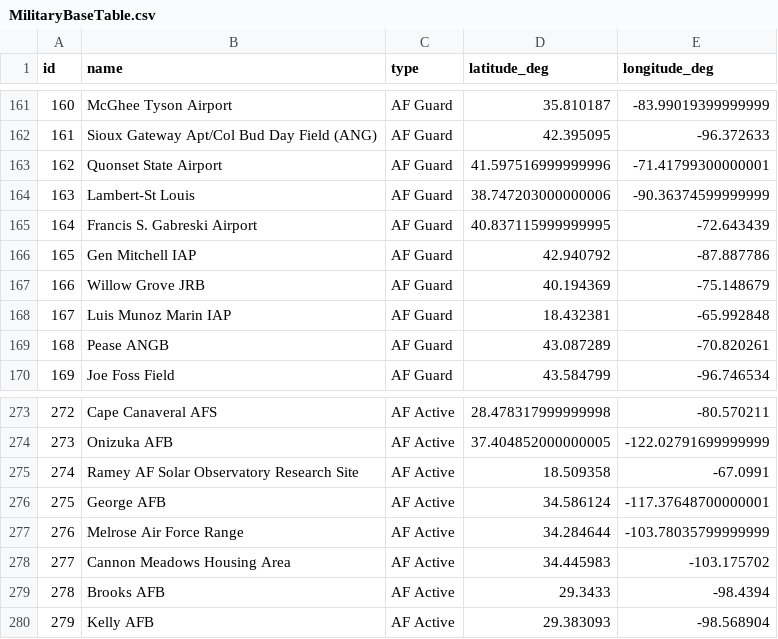
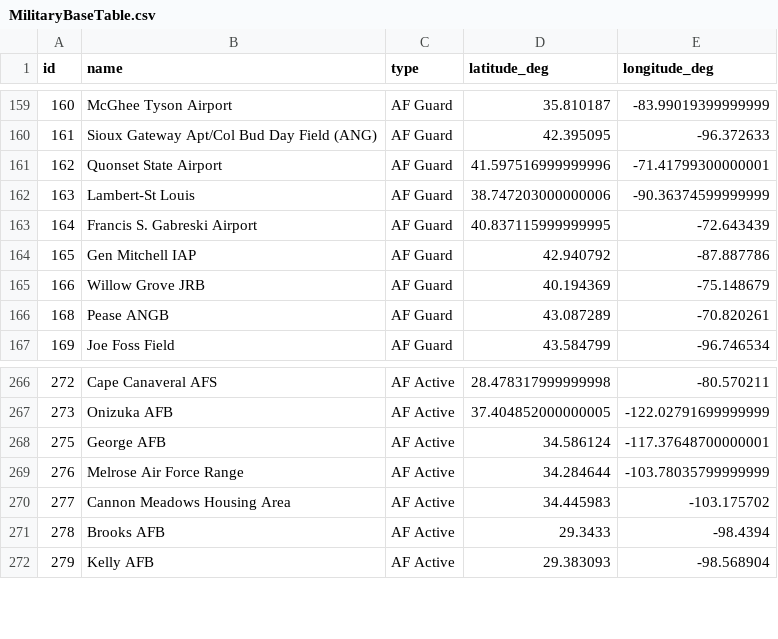
Before and after one commit to NilsG-S/ufo-sightings, a CSV file: DatabaseTables/MilitaryBaseTable.csv, drawn as a sheet; only a part is shown, gaps mark what is left out; the diff covers the shown part only.

```diff
--- a/DatabaseTables/MilitaryBaseTable.csv
+++ b/DatabaseTables/MilitaryBaseTable.csv
@@ -167,3 +165,2 @@ id,name,type,latitude_deg,longitude_deg
 166,Willow Grove JRB,AF Guard,40.194369,-75.148679
-167,Luis Munoz Marin IAP,AF Guard,18.432381,-65.992848
 168,Pease ANGB,AF Guard,43.087289,-70.820261
@@ -274,3 +267,2 @@ id,name,type,latitude_deg,longitude_deg
 273,Onizuka AFB,AF Active,37.404852000000005,-122.02791699999999
-274,Ramey AF Solar Observatory Research Site,AF Active,18.509358,-67.0991
 275,George AFB,AF Active,34.586124,-117.37648700000001
```
Also changed, not shown: 13 removed rows elsewhere in this file, CleanData/AirportData.csv, 4 other files.
